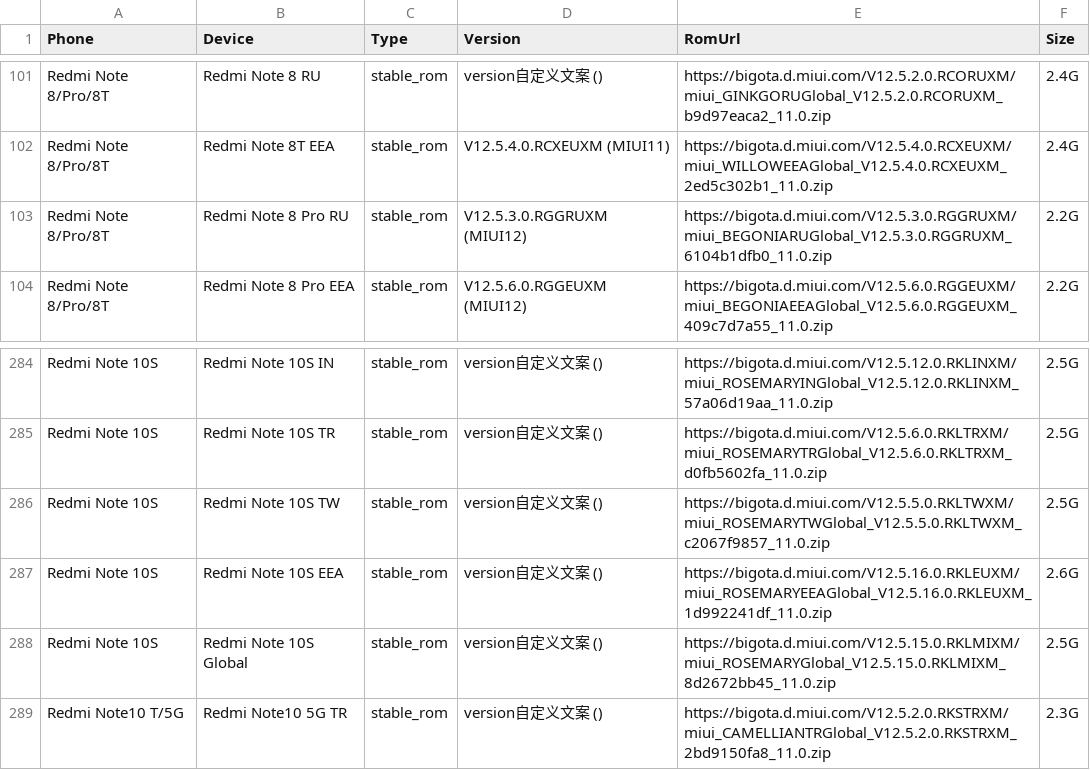
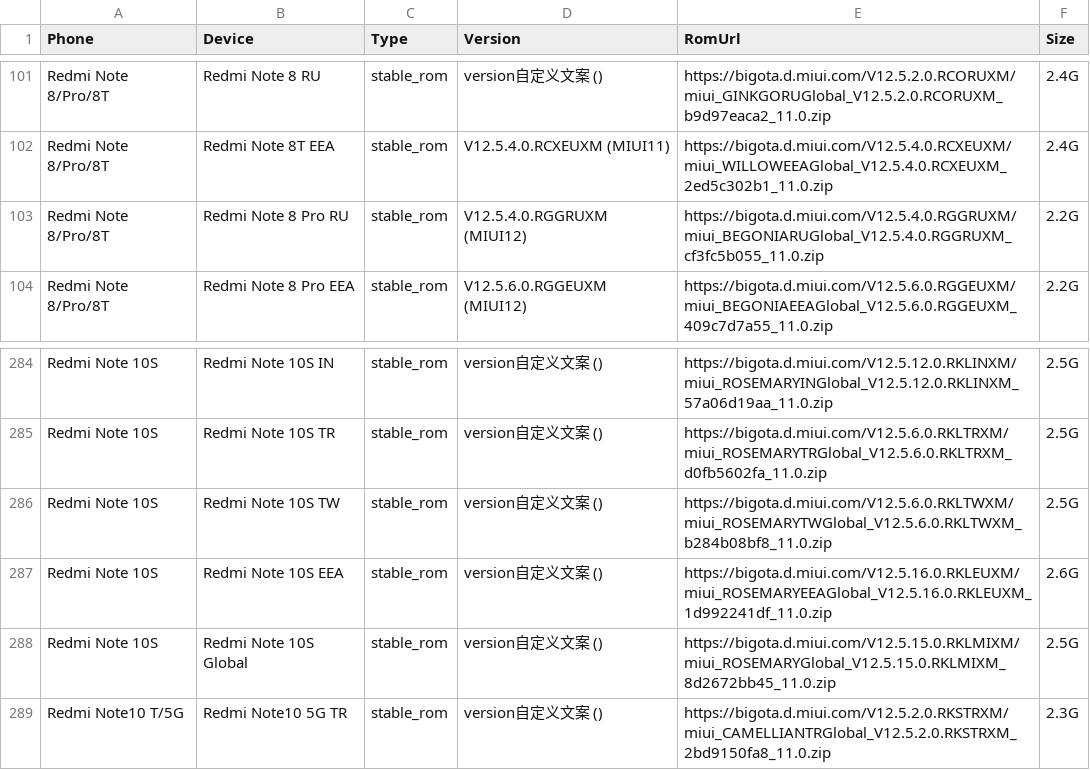
Before and after one commit to parserpp/get_android_data, a CSV file: data/miui_global_rom.csv, drawn as a sheet; only a part is shown, gaps mark what is left out.

```diff
--- a/data/miui_global_rom.csv
+++ b/data/miui_global_rom.csv
@@ -102,3 +102,3 @@ Redmi Note 8/Pro/8T,Redmi Note 8 RU,stable_rom,version自定义文案 (),https:/
 Redmi Note 8/Pro/8T,Redmi Note 8T EEA,stable_rom,V12.5.4.0.RCXEUXM (MIUI11),https://bigota.d.miui.com/V12.5.4.0.RCXEUXM/miui_WILLOWEEAGlobal_V12.5.4.0.RCXEUXM_2ed5c302b1_11.0.zip,2.4G
-Redmi Note 8/Pro/8T,Redmi Note 8 Pro RU,stable_rom,V12.5.3.0.RGGRUXM (MIUI12),https://bigota.d.miui.com/V12.5.3.0.RGGRUXM/miui_BEGONIARUGlobal_V12.5.3.0.RGGRUXM_6104b1dfb0_11.0.zip,2.2G
+Redmi Note 8/Pro/8T,Redmi Note 8 Pro RU,stable_rom,V12.5.4.0.RGGRUXM (MIUI12),https://bigota.d.miui.com/V12.5.4.0.RGGRUXM/miui_BEGONIARUGlobal_V12.5.4.0.RGGRUXM_cf3fc5b055_11.0.zip,2.2G
 Redmi Note 8/Pro/8T,Redmi Note 8 Pro EEA,stable_rom,V12.5.6.0.RGGEUXM (MIUI12),https://bigota.d.miui.com/V12.5.6.0.RGGEUXM/miui_BEGONIAEEAGlobal_V12.5.6.0.RGGEUXM_409c7d7a55_11.0.zip,2.2G
@@ -285,3 +285,3 @@ Redmi Note 10S,Redmi Note 10S IN,stable_rom,version自定义文案 (),https://bi
 Redmi Note 10S,Redmi Note 10S TR,stable_rom,version自定义文案 (),https://bigota.d.miui.com/V12.5.6.0.RKLTRXM/miui_ROSEMARYTRGlobal_V12.5.6.0.RKLTRXM_d0fb5602fa_11.0.zip,2.5G
-Redmi Note 10S,Redmi Note 10S TW,stable_rom,version自定义文案 (),https://bigota.d.miui.com/V12.5.5.0.RKLTWXM/miui_ROSEMARYTWGlobal_V12.5.5.0.RKLTWXM_c2067f9857_11.0.zip,2.5G
+Redmi Note 10S,Redmi Note 10S TW,stable_rom,version自定义文案 (),https://bigota.d.miui.com/V12.5.6.0.RKLTWXM/miui_ROSEMARYTWGlobal_V12.5.6.0.RKLTWXM_b284b08bf8_11.0.zip,2.5G
 Redmi Note 10S,Redmi Note 10S EEA,stable_rom,version自定义文案 (),https://bigota.d.miui.com/V12.5.16.0.RKLEUXM/miui_ROSEMARYEEAGlobal_V12.5.16.0.RKLEUXM_1d992241df_11.0.zip,2.6G
```
